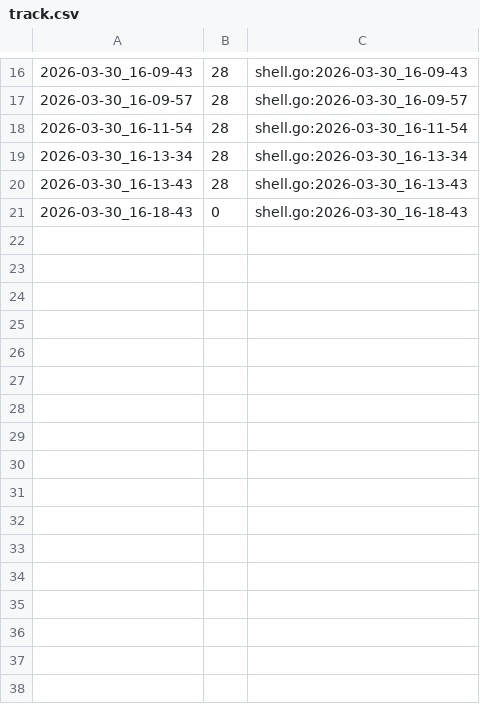
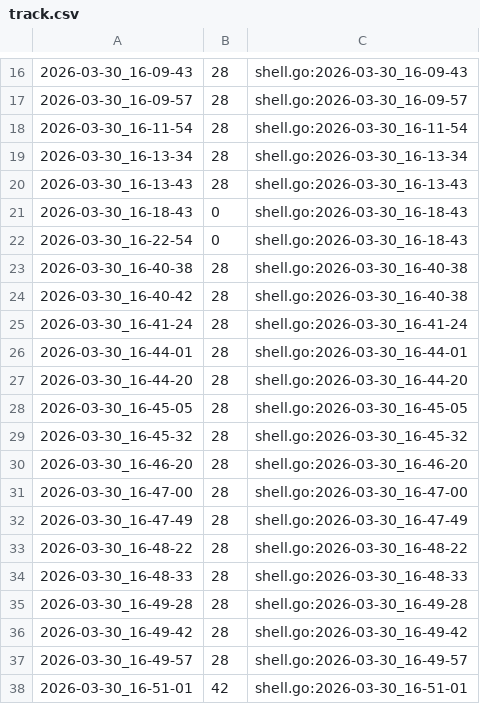
Before and after one commit to qxcode-course/ed-ter-bloco-a-Moacir-000, a CSV file: .tko/track/ed@manipulacao/track.csv, drawn as a sheet; only a part is shown, gaps mark what is left out.

Commit message:
manipulacao-em-andamento

```diff
--- a/.tko/track/ed@manipulacao/track.csv
+++ b/.tko/track/ed@manipulacao/track.csv
@@ -21 +21,18 @@
 2026-03-30_16-18-43,0,shell.go:2026-03-30_16-18-43
+2026-03-30_16-22-54,0,shell.go:2026-03-30_16-18-43
+2026-03-30_16-40-38,28,shell.go:2026-03-30_16-40-38
+2026-03-30_16-40-42,28,shell.go:2026-03-30_16-40-38
+2026-03-30_16-41-24,28,shell.go:2026-03-30_16-41-24
+2026-03-30_16-44-01,28,shell.go:2026-03-30_16-44-01
+2026-03-30_16-44-20,28,shell.go:2026-03-30_16-44-20
+2026-03-30_16-45-05,28,shell.go:2026-03-30_16-45-05
+2026-03-30_16-45-32,28,shell.go:2026-03-30_16-45-32
+2026-03-30_16-46-20,28,shell.go:2026-03-30_16-46-20
+2026-03-30_16-47-00,28,shell.go:2026-03-30_16-47-00
+2026-03-30_16-47-49,28,shell.go:2026-03-30_16-47-49
+2026-03-30_16-48-22,28,shell.go:2026-03-30_16-48-22
+2026-03-30_16-48-33,28,shell.go:2026-03-30_16-48-33
+2026-03-30_16-49-28,28,shell.go:2026-03-30_16-49-28
+2026-03-30_16-49-42,28,shell.go:2026-03-30_16-49-42
+2026-03-30_16-49-57,28,shell.go:2026-03-30_16-49-57
+2026-03-30_16-51-01,42,shell.go:2026-03-30_16-51-01
```
Also changed, not shown: .tko/track/ed@pintando/track.csv, 4 other files.
